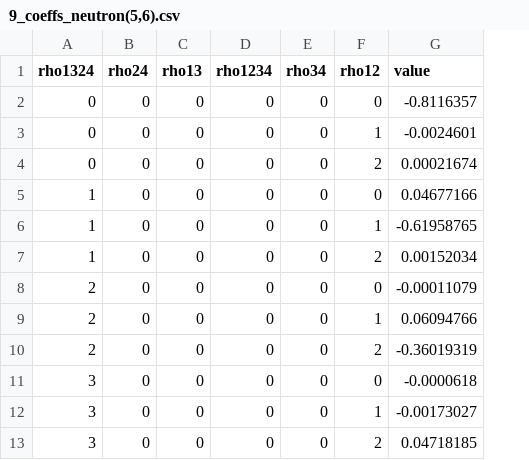
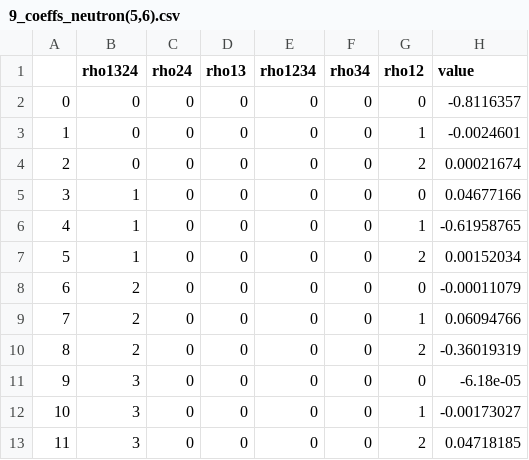
Before and after one commit to arestrepogiraldo2200/B-E1-strengths-in-proxy-SU-3, a CSV file: rY_rmes/224Th_RME_coeffs_tables/9_coeffs_neutron(5,6).csv, drawn as a sheet; addresses are those after the commit; the diff names each change by its address in the sheet, - before the commit and + after, or states it on an @@ line.

```diff
--- a/rY_rmes/224Th_RME_coeffs_tables/9_coeffs_neutron(5,6).csv
+++ b/rY_rmes/224Th_RME_coeffs_tables/9_coeffs_neutron(5,6).csv
+column A, rows 2-13: 0 | 1 | 2 | 3 | 4 | 5 | 6 | 7 | 8 | 9 | 10 | 11
-H11 (value): -0.0000618
+H11 (value): -6.18e-05
```
Also changed, not shown: rY_rmes/224Th_RME_coeffs_tables/9_coeffs_neutron(4,5).csv, rY_rmes/224Th_RME_coeffs_tables/9_coeffs_neutron(6,7).csv, 8 other files.
